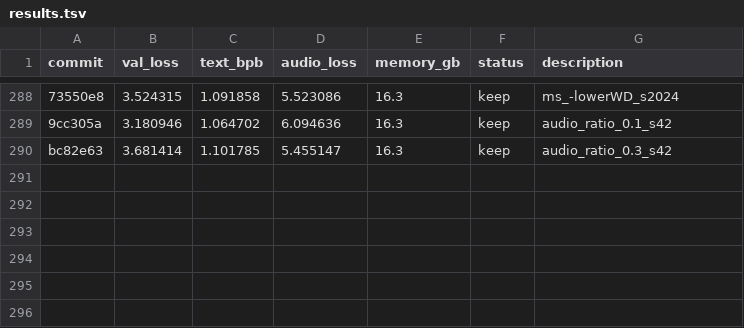
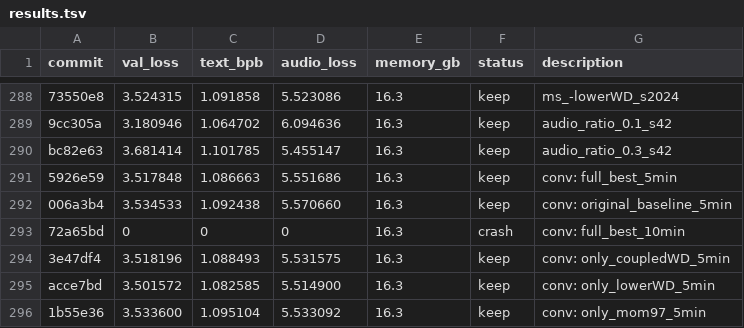
Before and after one commit to assassin808/autoresearch, a TSV file: results.tsv, drawn as a sheet; only a part is shown, gaps mark what is left out; the diff names each change by its address in the sheet, - before the commit and + after, or states it on an @@ line.

```diff
--- a/results.tsv
+++ b/results.tsv
+row 291: 5926e59 | 3.517848 | 1.086663 | 5.551686 | 16.3 | keep | conv: full_best_5min
+row 292: 006a3b4 | 3.534533 | 1.092438 | 5.570660 | 16.3 | keep | conv: original_baseline_5min
+row 293: 72a65bd | 0 | 0 | 0 | 16.3 | crash | conv: full_best_10min
+row 294: 3e47df4 | 3.518196 | 1.088493 | 5.531575 | 16.3 | keep | conv: only_coupledWD_5min
+row 295: acce7bd | 3.501572 | 1.082585 | 5.514900 | 16.3 | keep | conv: only_lowerWD_5min
+row 296: 1b55e36 | 3.533600 | 1.095104 | 5.533092 | 16.3 | keep | conv: only_mom97_5min
```
Also changed, not shown: 6 other files.
